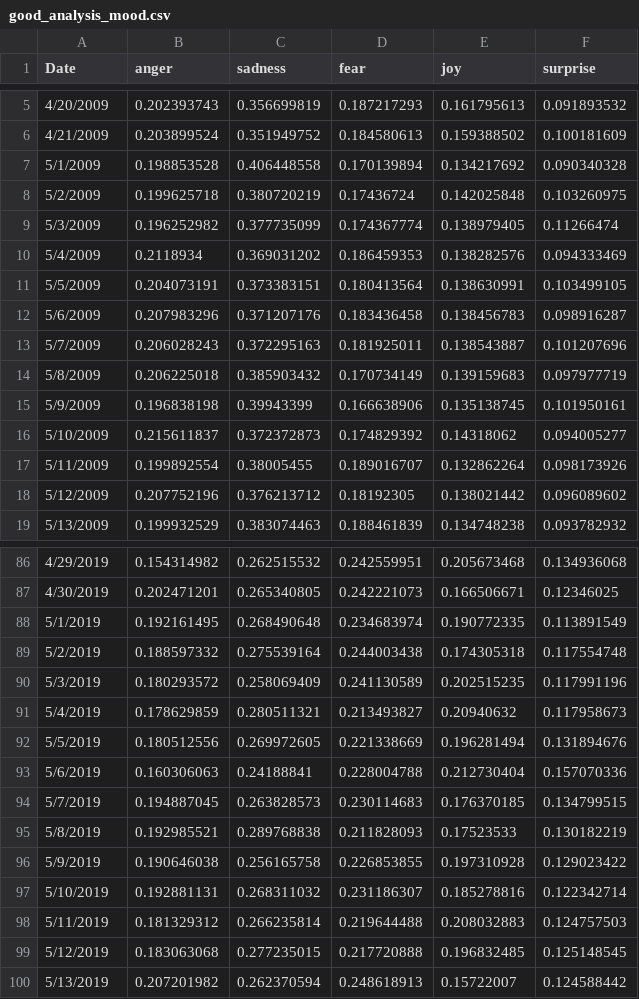
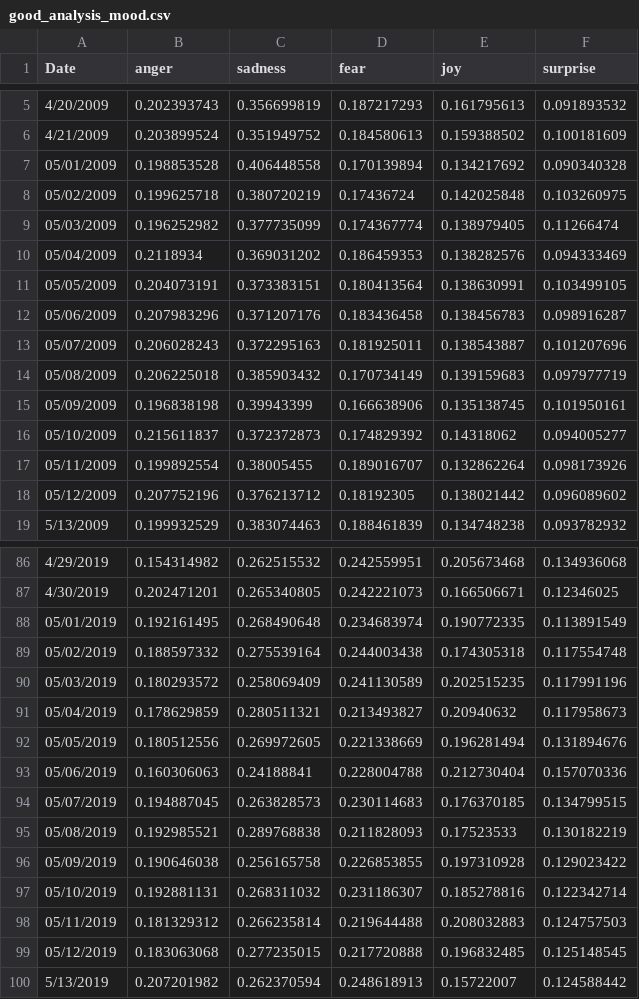
Before and after one commit to dorgori/Stock-prediction-using-Sentiment-analyis-and-Fuzzy-Neural-network, a CSV file: Public Mood/good_analysis_mood.csv, drawn as a sheet; only a part is shown, gaps mark what is left out; the diff covers the shown part only.

```diff
--- a/Public Mood/good_analysis_mood.csv
+++ b/Public Mood/good_analysis_mood.csv
@@ -6,14 +6,14 @@ Date,anger,sadness,fear,joy,surprise
 4/21/2009,0.203899524,0.351949752,0.184580613,0.159388502,0.100181609
-5/1/2009,0.198853528,0.406448558,0.170139894,0.134217692,0.090340328
-5/2/2009,0.199625718,0.380720219,0.17436724,0.142025848,0.103260975
-5/3/2009,0.196252982,0.377735099,0.174367774,0.138979405,0.11266474
-5/4/2009,0.2118934,0.369031202,0.186459353,0.138282576,0.094333469
-5/5/2009,0.204073191,0.373383151,0.180413564,0.138630991,0.103499105
-5/6/2009,0.207983296,0.371207176,0.183436458,0.138456783,0.098916287
-5/7/2009,0.206028243,0.372295163,0.181925011,0.138543887,0.101207696
-5/8/2009,0.206225018,0.385903432,0.170734149,0.139159683,0.097977719
-5/9/2009,0.196838198,0.39943399,0.166638906,0.135138745,0.101950161
-5/10/2009,0.215611837,0.372372873,0.174829392,0.14318062,0.094005277
-5/11/2009,0.199892554,0.38005455,0.189016707,0.132862264,0.098173926
-5/12/2009,0.207752196,0.376213712,0.18192305,0.138021442,0.096089602
+05/01/2009,0.198853528,0.406448558,0.170139894,0.134217692,0.090340328
+05/02/2009,0.199625718,0.380720219,0.17436724,0.142025848,0.103260975
+05/03/2009,0.196252982,0.377735099,0.174367774,0.138979405,0.11266474
+05/04/2009,0.2118934,0.369031202,0.186459353,0.138282576,0.094333469
+05/05/2009,0.204073191,0.373383151,0.180413564,0.138630991,0.103499105
+05/06/2009,0.207983296,0.371207176,0.183436458,0.138456783,0.098916287
+05/07/2009,0.206028243,0.372295163,0.181925011,0.138543887,0.101207696
+05/08/2009,0.206225018,0.385903432,0.170734149,0.139159683,0.097977719
+05/09/2009,0.196838198,0.39943399,0.166638906,0.135138745,0.101950161
+05/10/2009,0.215611837,0.372372873,0.174829392,0.14318062,0.094005277
+05/11/2009,0.199892554,0.38005455,0.189016707,0.132862264,0.098173926
+05/12/2009,0.207752196,0.376213712,0.18192305,0.138021442,0.096089602
 5/13/2009,0.199932529,0.383074463,0.188461839,0.134748238,0.093782932
@@ -87,14 +87,14 @@ Date,anger,sadness,fear,joy,surprise
 4/30/2019,0.202471201,0.265340805,0.242221073,0.166506671,0.12346025
-5/1/2019,0.192161495,0.268490648,0.234683974,0.190772335,0.113891549
-5/2/2019,0.188597332,0.275539164,0.244003438,0.174305318,0.117554748
-5/3/2019,0.180293572,0.258069409,0.241130589,0.202515235,0.117991196
-5/4/2019,0.178629859,0.280511321,0.213493827,0.20940632,0.117958673
-5/5/2019,0.180512556,0.269972605,0.221338669,0.196281494,0.131894676
-5/6/2019,0.160306063,0.24188841,0.228004788,0.212730404,0.157070336
-5/7/2019,0.194887045,0.263828573,0.230114683,0.176370185,0.134799515
-5/8/2019,0.192985521,0.289768838,0.211828093,0.17523533,0.130182219
-5/9/2019,0.190646038,0.256165758,0.226853855,0.197310928,0.129023422
-5/10/2019,0.192881131,0.268311032,0.231186307,0.185278816,0.122342714
-5/11/2019,0.181329312,0.266235814,0.219644488,0.208032883,0.124757503
-5/12/2019,0.183063068,0.277235015,0.217720888,0.196832485,0.125148545
+05/01/2019,0.192161495,0.268490648,0.234683974,0.190772335,0.113891549
+05/02/2019,0.188597332,0.275539164,0.244003438,0.174305318,0.117554748
+05/03/2019,0.180293572,0.258069409,0.241130589,0.202515235,0.117991196
+05/04/2019,0.178629859,0.280511321,0.213493827,0.20940632,0.117958673
+05/05/2019,0.180512556,0.269972605,0.221338669,0.196281494,0.131894676
+05/06/2019,0.160306063,0.24188841,0.228004788,0.212730404,0.157070336
+05/07/2019,0.194887045,0.263828573,0.230114683,0.176370185,0.134799515
+05/08/2019,0.192985521,0.289768838,0.211828093,0.17523533,0.130182219
+05/09/2019,0.190646038,0.256165758,0.226853855,0.197310928,0.129023422
+05/10/2019,0.192881131,0.268311032,0.231186307,0.185278816,0.122342714
+05/11/2019,0.181329312,0.266235814,0.219644488,0.208032883,0.124757503
+05/12/2019,0.183063068,0.277235015,0.217720888,0.196832485,0.125148545
 5/13/2019,0.207201982,0.262370594,0.248618913,0.15722007,0.124588442
```
Also changed, not shown: 25 edited cells elsewhere in this file, 9 other files.
